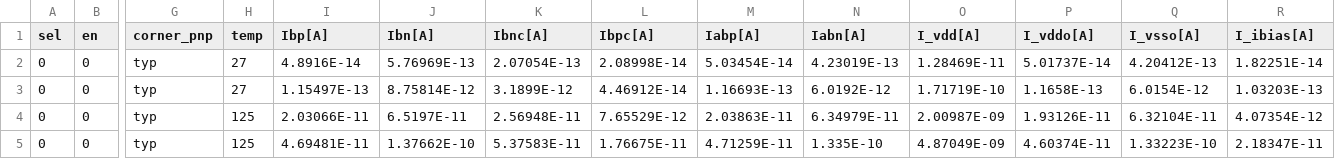
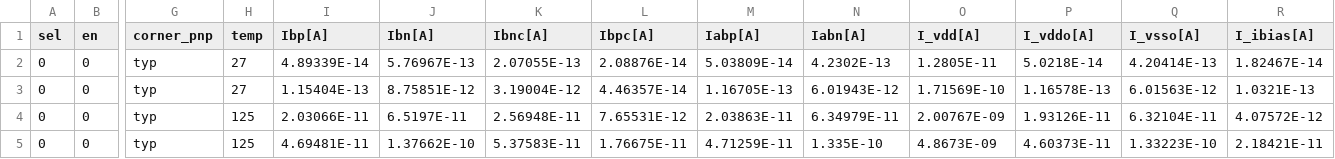
Before and after one commit to tatzelbrumm/sg13cmos5l_cm_ip__single2diff2single, a CSV file: macros/bias_sel_pd/verification/cace/results/bias_sel_pd/pd_params.csv, drawn as a sheet; only a part is shown, gaps mark what is left out; the diff covers the shown part only; the diff names each change by its address in the sheet, - before the commit and + after, or states it on an @@ line.

```diff
--- a/macros/bias_sel_pd/verification/cace/results/bias_sel_pd/pd_params.csv
+++ b/macros/bias_sel_pd/verification/cace/results/bias_sel_pd/pd_params.csv
-I2 (Ibp[A]): 4.8916E-14
+I2 (Ibp[A]): 4.89339E-14
-J2 (Ibn[A]): 5.76969E-13
+J2 (Ibn[A]): 5.76967E-13
-K2 (Ibnc[A]): 2.07054E-13
+K2 (Ibnc[A]): 2.07055E-13
-L2 (Ibpc[A]): 2.08998E-14
+L2 (Ibpc[A]): 2.08876E-14
-M2 (Iabp[A]): 5.03454E-14
+M2 (Iabp[A]): 5.03809E-14
-N2 (Iabn[A]): 4.23019E-13
+N2 (Iabn[A]): 4.2302E-13
-O2 (I_vdd[A]): 1.28469E-11
+O2 (I_vdd[A]): 1.2805E-11
-P2 (I_vddo[A]): 5.01737E-14
+P2 (I_vddo[A]): 5.0218E-14
-Q2 (I_vsso[A]): 4.20412E-13
+Q2 (I_vsso[A]): 4.20414E-13
-R2 (I_ibias[A]): 1.82251E-14
+R2 (I_ibias[A]): 1.82467E-14
-I3 (Ibp[A]): 1.15497E-13
+I3 (Ibp[A]): 1.15404E-13
-J3 (Ibn[A]): 8.75814E-12
+J3 (Ibn[A]): 8.75851E-12
-K3 (Ibnc[A]): 3.1899E-12
+K3 (Ibnc[A]): 3.19004E-12
-L3 (Ibpc[A]): 4.46912E-14
+L3 (Ibpc[A]): 4.46357E-14
-M3 (Iabp[A]): 1.16693E-13
+M3 (Iabp[A]): 1.16705E-13
-N3 (Iabn[A]): 6.0192E-12
+N3 (Iabn[A]): 6.01943E-12
-O3 (I_vdd[A]): 1.71719E-10
+O3 (I_vdd[A]): 1.71569E-10
-P3 (I_vddo[A]): 1.1658E-13
+P3 (I_vddo[A]): 1.16578E-13
-Q3 (I_vsso[A]): 6.0154E-12
+Q3 (I_vsso[A]): 6.01563E-12
-R3 (I_ibias[A]): 1.03203E-13
+R3 (I_ibias[A]): 1.0321E-13
-L4 (Ibpc[A]): 7.65529E-12
+L4 (Ibpc[A]): 7.65531E-12
-O4 (I_vdd[A]): 2.00987E-09
+O4 (I_vdd[A]): 2.00767E-09
-R4 (I_ibias[A]): 4.07354E-12
+R4 (I_ibias[A]): 4.07572E-12
-O5 (I_vdd[A]): 4.87049E-09
+O5 (I_vdd[A]): 4.8673E-09
-P5 (I_vddo[A]): 4.60374E-11
+P5 (I_vddo[A]): 4.60373E-11
-R5 (I_ibias[A]): 2.18347E-11
+R5 (I_ibias[A]): 2.18421E-11
```
Also changed, not shown: 29 edited cells elsewhere in this file, macros/bias_sel_pd/verification/cace/results/bias_sel_pd/pvt_params.csv, macros/bias_sel_pd/verification/cace/results/bias_sel_pd/rpnp_params.csv, 49 other files.
